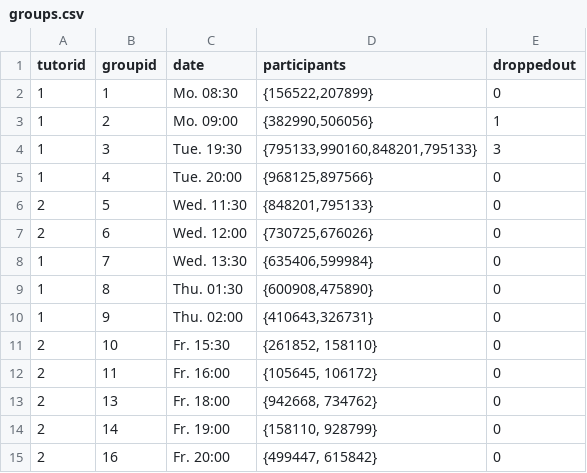
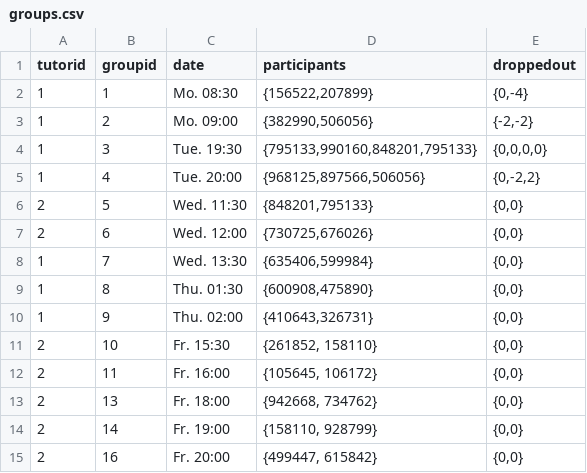
Before and after one commit to rwarnking/evaluation-sheet-template, a CSV file: 201819_example-coursename-1/groups.csv, drawn as a sheet.

Commit message:
Mark+process participants that droppedout/changed

```diff
--- a/201819_example-coursename-1/groups.csv
+++ b/201819_example-coursename-1/groups.csv
@@ -1,15 +1,15 @@
 tutorid; groupid; date; participants; droppedout;
-1; 1; Mo. 08:30;{156522,207899}; 0;
-1; 2; Mo. 09:00; {382990,506056}; 1;
-1; 3; Tue. 19:30; {795133,990160,848201,795133}; 3;
-1; 4; Tue. 20:00; {968125,897566}; 0;
-2; 5; Wed. 11:30; {848201,795133}; 0;
-2; 6; Wed. 12:00; {730725,676026}; 0;
-1; 7; Wed. 13:30; {635406,599984}; 0;
-1; 8; Thu. 01:30; {600908,475890}; 0;
-1; 9; Thu. 02:00; {410643,326731}; 0;
-2; 10; Fr. 15:30; {261852, 158110}; 0;
-2; 11; Fr. 16:00; {105645, 106172}; 0;
-2; 13; Fr. 18:00; {942668, 734762}; 0;
-2; 14; Fr. 19:00; {158110, 928799}; 0;
-2; 16; Fr. 20:00; {499447, 615842}; 0;
+1; 1; Mo. 08:30; {156522,207899}; {0,-4};
+1; 2; Mo. 09:00; {382990,506056}; {-2,-2};
+1; 3; Tue. 19:30; {795133,990160,848201,795133}; {0,0,0,0};
+1; 4; Tue. 20:00; {968125,897566,506056}; {0,-2,2};
+2; 5; Wed. 11:30; {848201,795133}; {0,0};
+2; 6; Wed. 12:00; {730725,676026}; {0,0};
+1; 7; Wed. 13:30; {635406,599984}; {0,0};
+1; 8; Thu. 01:30; {600908,475890}; {0,0};
+1; 9; Thu. 02:00; {410643,326731}; {0,0};
+2; 10; Fr. 15:30; {261852, 158110}; {0,0};
+2; 11; Fr. 16:00; {105645, 106172}; {0,0};
+2; 13; Fr. 18:00; {942668, 734762}; {0,0};
+2; 14; Fr. 19:00; {158110, 928799}; {0,0};
+2; 16; Fr. 20:00; {499447, 615842}; {0,0};
```
Also changed, not shown: 6 other files.
